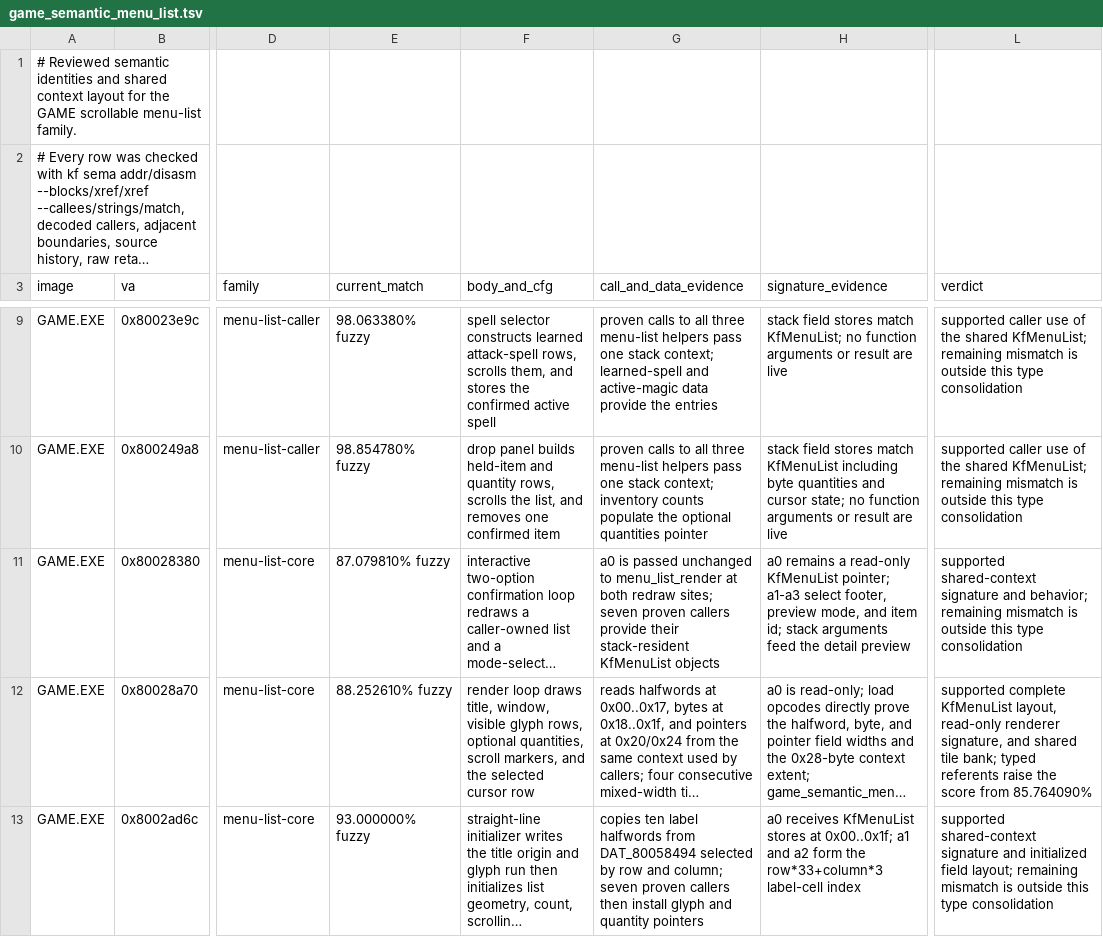
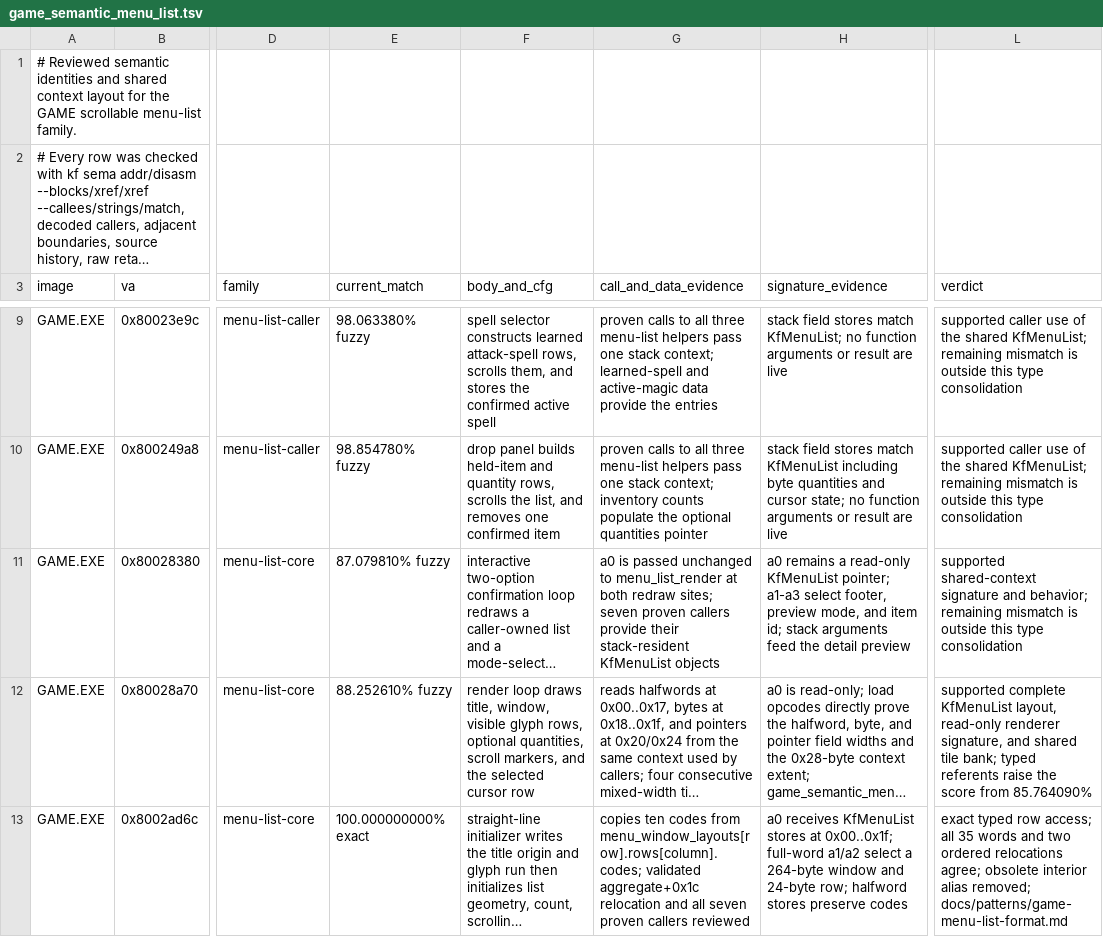
Before and after one commit to sushi-shi/kings-field-decomp, a TSV file: config/evidence/game_semantic_menu_list.tsv, drawn as a sheet; only a part is shown, gaps mark what is left out; long unchanged cells end in …; the diff names each change by its address in the sheet, - before the commit and + after, or states it on an @@ line.

```diff
--- a/config/evidence/game_semantic_menu_list.tsv
+++ b/config/evidence/game_semantic_menu_list.tsv
-E13 (current_match): 93.000000% fuzzy
+E13 (current_match): 100.000000000% exact
-G13 (call_and_data_evidence): copies ten label halfwords from DAT_80058494 selected by row and column; seven proven callers then install glyph and quantity pointers
+G13 (call_and_data_evidence): copies ten codes from menu_window_layouts[row].rows[column].codes; validated aggregate+0x1c relocation and all seven proven callers reviewed
-H13 (signature_evidence): …at 0x00..0x1f; a1 and a2 form the row*33+column*3 label-cell index
+H13 (signature_evidence): …at 0x00..0x1f; full-word a1/a2 select a 264-byte window and 24-byte row; halfword stores preserve codes
-L13 (verdict): supported shared-context signature and initialized field layout; remaining mismatch is outside this type consolidation
+L13 (verdict): exact typed row access; all 35 words and two ordered relocations agree; obsolete interior alias removed; docs/patterns/game-menu-list-format.md
```
Also changed, not shown: config/evidence/game_tu_menu_runtime.tsv, config/match_baseline.tsv, 6 other files.
